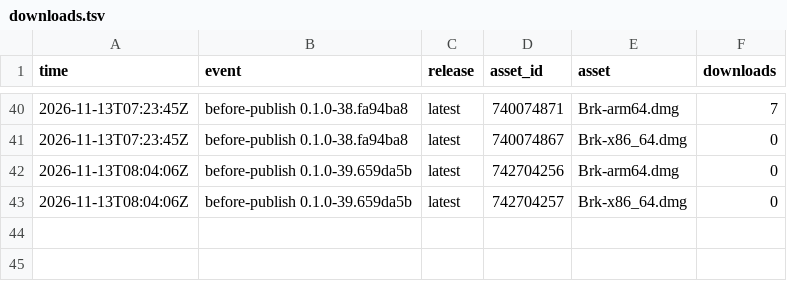
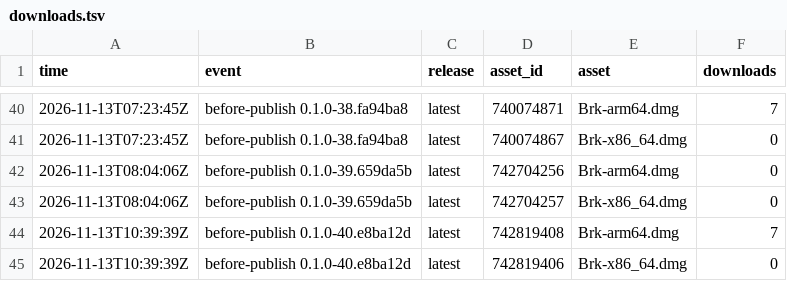
Before and after one commit to cyang2020/brk, a TSV file: downloads.tsv, drawn as a sheet; only a part is shown, gaps mark what is left out; the diff names each change by its address in the sheet, - before the commit and + after, or states it on an @@ line.

```diff
--- a/downloads.tsv
+++ b/downloads.tsv
+row 44: 2026-11-13T10:39:39Z | before-publish 0.1.0-40.e8ba12d | latest | 742819408 | Brk-arm64.dmg | 7
+row 45: 2026-11-13T10:39:39Z | before-publish 0.1.0-40.e8ba12d | latest | 742819406 | Brk-x86_64.dmg | 0
```
Also changed, not shown: repo.tsv, 1 other file.
